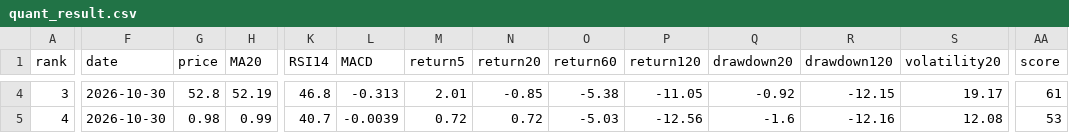
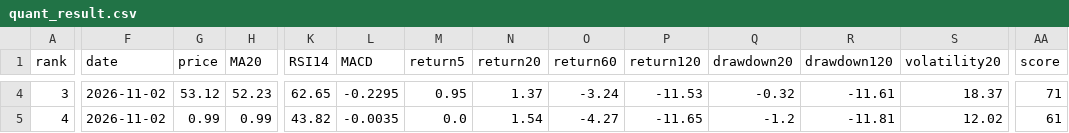
Before and after one commit to huming013-cyber/-quant-model, a CSV file: data/quant_result.csv, drawn as a sheet; only a part is shown, gaps mark what is left out; the diff covers the shown part only; the diff names each change by its address in the sheet, - before the commit and + after, or states it on an @@ line.

```diff
--- a/data/quant_result.csv
+++ b/data/quant_result.csv
-F4:F5 (date): 2026-10-30
+F4:F5 (date): 2026-11-02
-G4 (price): 52.8
+G4 (price): 53.12
-H4 (MA20): 52.19
+H4 (MA20): 52.23
-K4 (RSI14): 46.8
+K4 (RSI14): 62.65
-L4 (MACD): -0.313
+L4 (MACD): -0.2295
-M4 (return5): 2.01
+M4 (return5): 0.95
-N4 (return20): -0.85
+N4 (return20): 1.37
-O4 (return60): -5.38
+O4 (return60): -3.24
-P4 (return120): -11.05
+P4 (return120): -11.53
-Q4 (drawdown20): -0.92
+Q4 (drawdown20): -0.32
-R4 (drawdown120): -12.15
+R4 (drawdown120): -11.61
-S4 (volatility20): 19.17
+S4 (volatility20): 18.37
-AA4 (score): 61
+AA4 (score): 71
-G5 (price): 0.98
+G5 (price): 0.99
-K5 (RSI14): 40.7
+K5 (RSI14): 43.82
-L5 (MACD): -0.0039
+L5 (MACD): -0.0035
-M5 (return5): 0.72
+M5 (return5): 0.0
-N5 (return20): 0.72
+N5 (return20): 1.54
-O5 (return60): -5.03
+O5 (return60): -4.27
-P5 (return120): -12.56
+P5 (return120): -11.65
-Q5 (drawdown20): -1.6
+Q5 (drawdown20): -1.2
-R5 (drawdown120): -12.16
+R5 (drawdown120): -11.81
-S5 (volatility20): 12.08
+S5 (volatility20): 12.02
-AA5 (score): 53
+AA5 (score): 61
```
Also changed, not shown: 66 edited cells elsewhere in this file, data/etf_result.csv, data/stock_result.csv.
